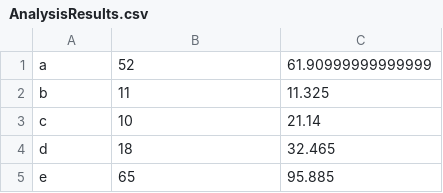
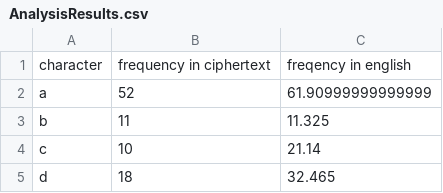
Before and after one commit to 123mjb/Cipher-Tools, a CSV file: AnalysisResults.csv, drawn as a sheet; only a part is shown; the shorter side is filled out with more unchanged rows.

Commit message:
automatic character substitution

```diff
--- a/AnalysisResults.csv
+++ b/AnalysisResults.csv
@@ -1 +1,2 @@
+character, frequency in ciphertext, freqency in english
 a, 52, 61.90999999999999
```
Also changed, not shown: 5 other files.
